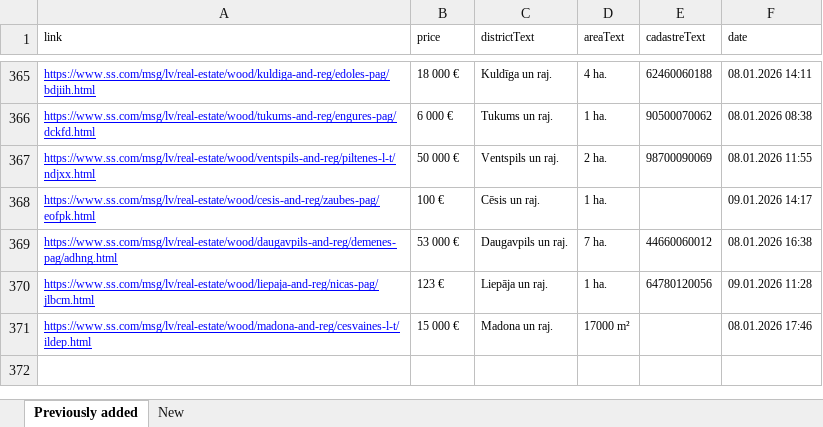
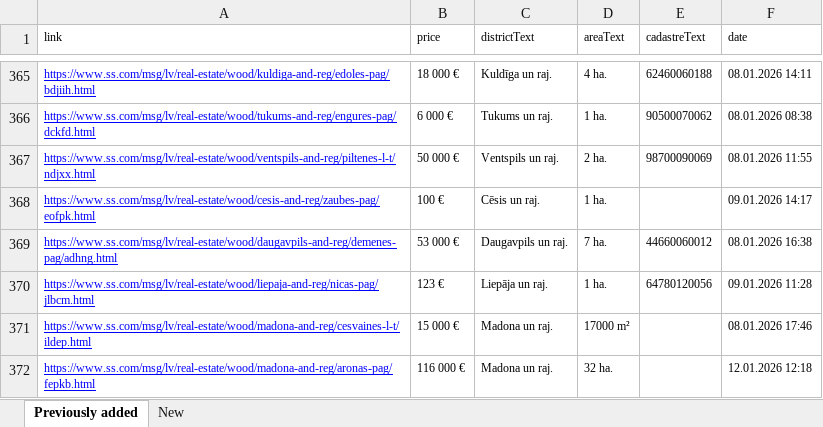
Before and after one commit to Martins-K/forest_land_scraper, an Excel workbook: forests-scraped.xlsx, sheet Previously added, drawn as a sheet; only a part is shown, gaps mark what is left out; values as stored, in another font and other column widths than the file's, no borders; the diff names each change by its address in the sheet, - before the commit and + after, or states it on an @@ line.

```diff
--- a/forests-scraped.xlsx (sheet Previously added)
+++ b/forests-scraped.xlsx (sheet Previously added)
+row 372: https://www.ss.com/msg/lv/real-estate/wood/madona-and-reg/aronas-pag/fepkb.html | 116 000 € | Madona un raj. | 32 ha. |  | 12.01.2026 12:18
```
Also changed, not shown: sheet New.
